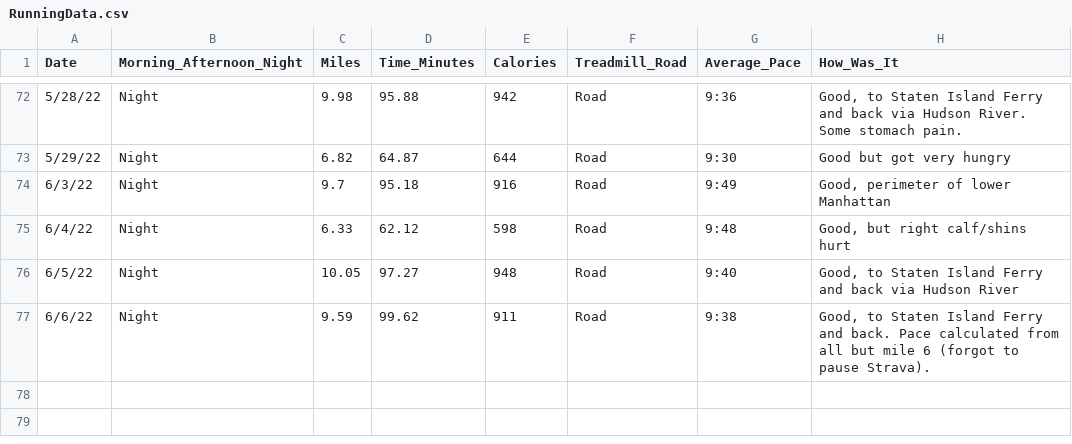
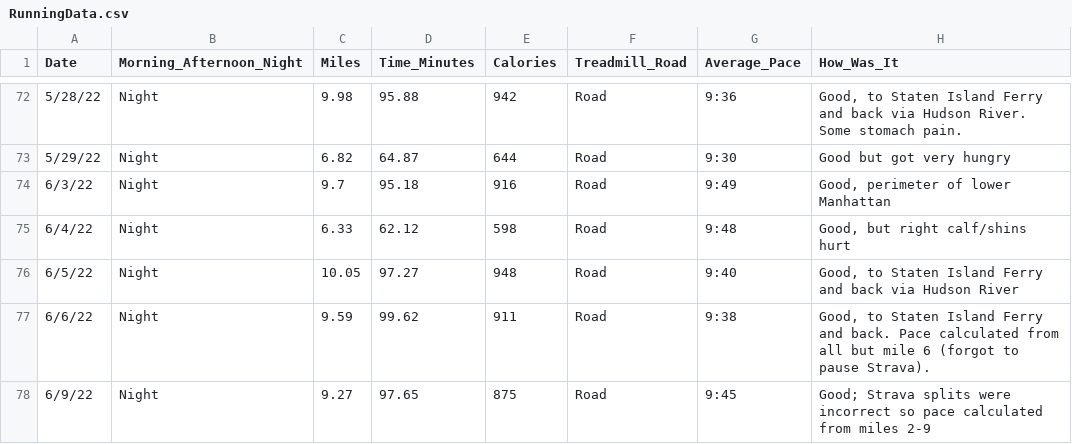
Before and after one commit to sara-venkatraman/Running, a CSV file: RunningData.csv, drawn as a sheet; only a part is shown, gaps mark what is left out; the diff names each change by its address in the sheet, - before the commit and + after, or states it on an @@ line.

```diff
--- a/RunningData.csv
+++ b/RunningData.csv
+row 78: 6/9/22 | Night | 9.27 | 97.65 | 875 | Road | 9:45 | Good; Strava splits were incorrect so pace calculated from miles 2-9
```
Also changed, not shown: 2 other files.
